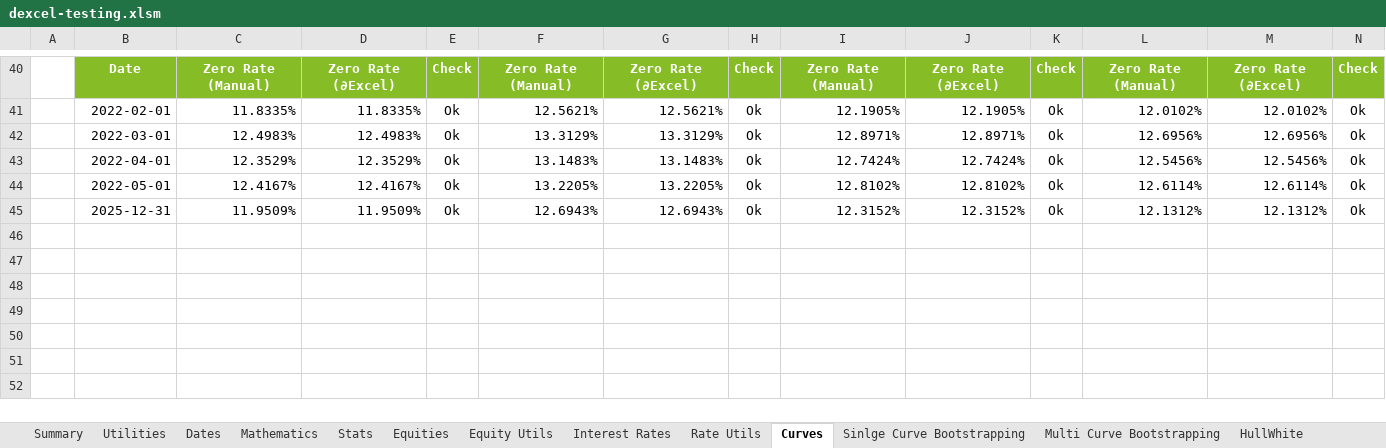
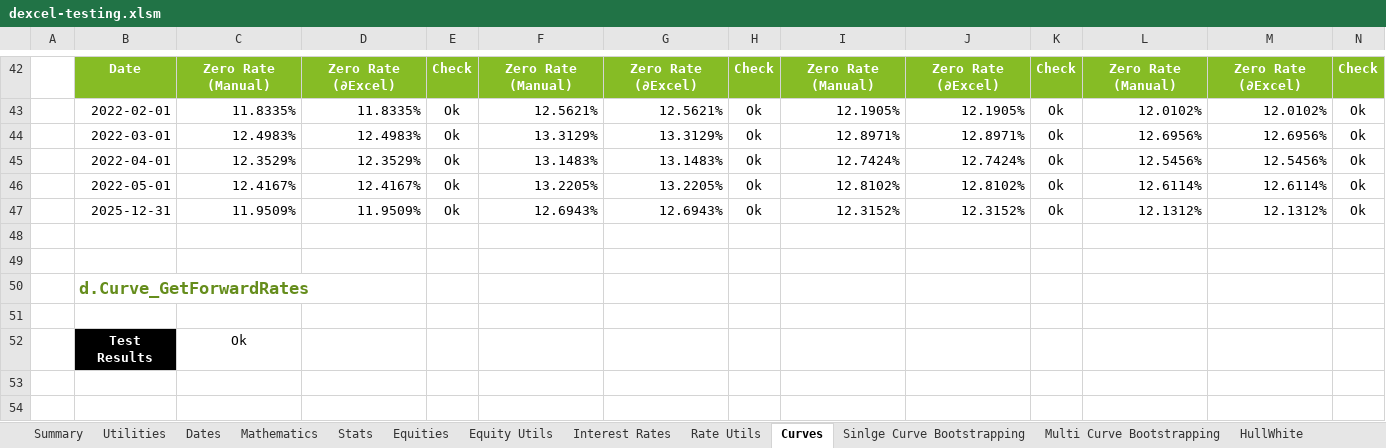
Before and after one commit to StormCollins/dExcel, an Excel workbook: dExcel/resources/workbooks/dexcel-testing.xlsm, sheet Curves, drawn as a sheet; only a part is shown, gaps mark what is left out; values as stored, in another font and other column widths than the file's, no borders; conditional formats not drawn; rows hold the shown columns only; the diff covers the shown part only; the diff names each change by its address in the sheet, - before the commit and + after, or states it on an @@ line.

Commit message:
Added Excel tests for d.Curve_GetForwardRates.

```diff
--- a/dExcel/resources/workbooks/dexcel-testing.xlsm (sheet Curves)
+++ b/dExcel/resources/workbooks/dexcel-testing.xlsm (sheet Curves)
+row 48: (empty)
+row 49: (empty)
+row 50:  | d.Curve_GetForwardRates
+row 51: (empty)
+row 52:  | Test Results | Ok
+row 53: (empty)
+row 54: (empty)
```
Also changed, not shown: 9 added rows, 5 edited cells and cell formats elsewhere in this sheet, sheet Summary, formulas that keep their value, 4 other files.
